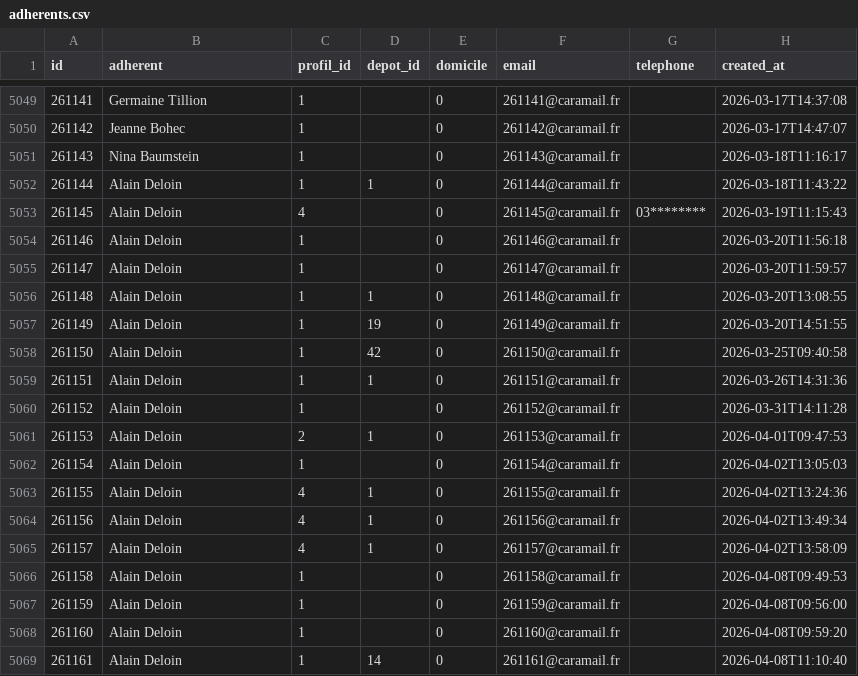
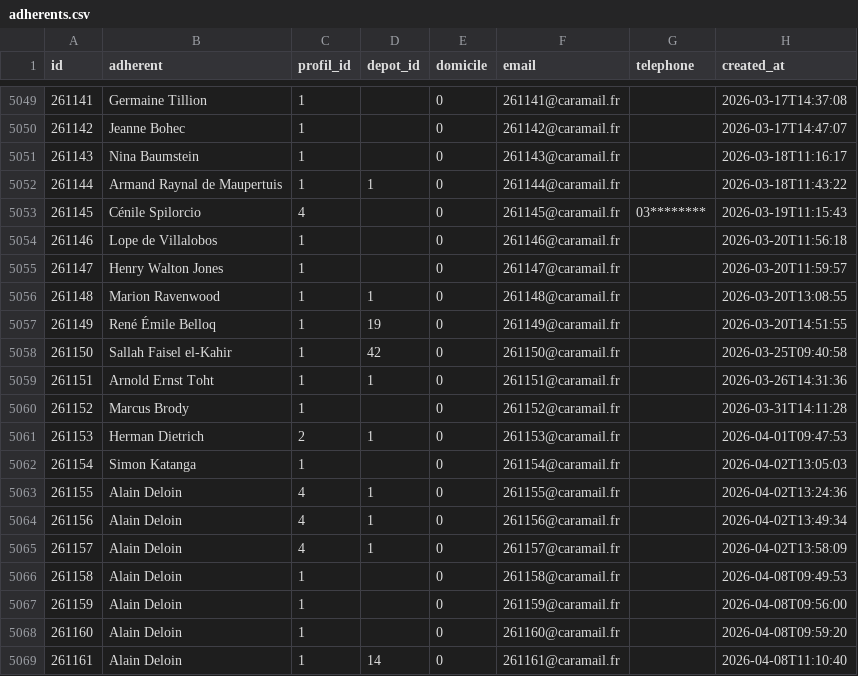
Before and after one commit to medina474/basesdedonnees, a CSV file: data/cocagne/adherents.csv, drawn as a sheet; only a part is shown, gaps mark what is left out; the diff covers the shown part only; the diff names each change by its address in the sheet, - before the commit and + after, or states it on an @@ line.

```diff
--- a/data/cocagne/adherents.csv
+++ b/data/cocagne/adherents.csv
-B5052 (adherent): Alain Deloin
+B5052 (adherent): Armand Raynal de Maupertuis
-B5053 (adherent): Alain Deloin
+B5053 (adherent): Cénile Spilorcio
-B5054 (adherent): Alain Deloin
+B5054 (adherent): Lope de Villalobos
-B5055 (adherent): Alain Deloin
+B5055 (adherent): Henry Walton Jones
-B5056 (adherent): Alain Deloin
+B5056 (adherent): Marion Ravenwood
-B5057 (adherent): Alain Deloin
+B5057 (adherent): René Émile Belloq
-B5058 (adherent): Alain Deloin
+B5058 (adherent): Sallah Faisel el-Kahir
-B5059 (adherent): Alain Deloin
+B5059 (adherent): Arnold Ernst Toht
-B5060 (adherent): Alain Deloin
+B5060 (adherent): Marcus Brody
-B5061 (adherent): Alain Deloin
+B5061 (adherent): Herman Dietrich
-B5062 (adherent): Alain Deloin
+B5062 (adherent): Simon Katanga
```
Also changed, not shown: 14 added rows elsewhere in this file.
